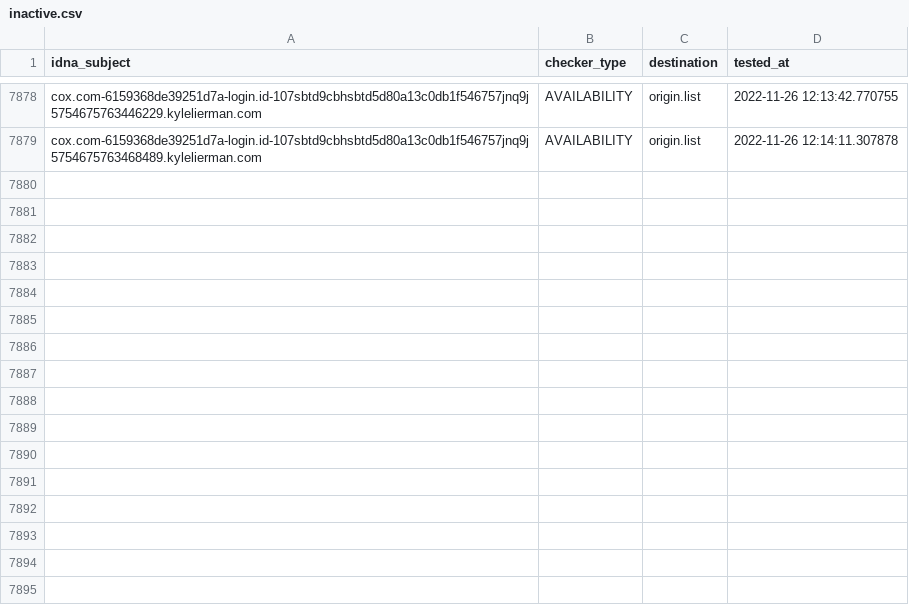
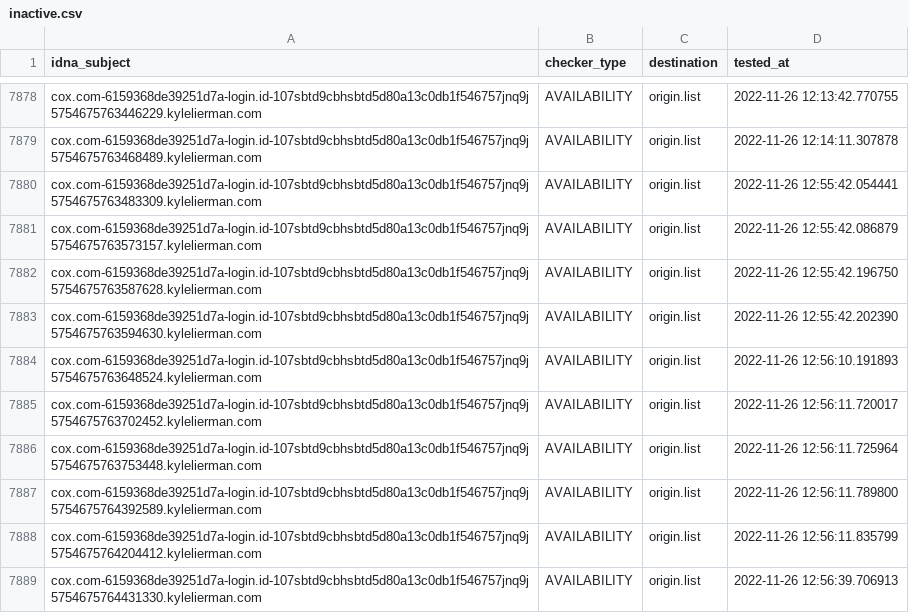
Before and after one commit to dead-hosts/upd_domain_git_gioxx, a CSV file: .pyfunceble/inactive.csv, drawn as a sheet; only a part is shown, gaps mark what is left out.

```diff
--- a/.pyfunceble/inactive.csv
+++ b/.pyfunceble/inactive.csv
@@ -7879 +7879,11 @@ cox.com-6159368de39251d7a-login.id-107sbtd9cbhsbtd5d80a13c0db1f546757jnq9j575467
 cox.com-6159368de39251d7a-login.id-107sbtd9cbhsbtd5d80a13c0db1f546757jnq9j5754675763468489.kylelierman.com,AVAILABILITY,origin.list,2022-11-26 12:14:11.307878
+cox.com-6159368de39251d7a-login.id-107sbtd9cbhsbtd5d80a13c0db1f546757jnq9j5754675763483309.kylelierman.com,AVAILABILITY,origin.list,2022-11-26 12:55:42.054441
+cox.com-6159368de39251d7a-login.id-107sbtd9cbhsbtd5d80a13c0db1f546757jnq9j5754675763573157.kylelierman.com,AVAILABILITY,origin.list,2022-11-26 12:55:42.086879
+cox.com-6159368de39251d7a-login.id-107sbtd9cbhsbtd5d80a13c0db1f546757jnq9j5754675763587628.kylelierman.com,AVAILABILITY,origin.list,2022-11-26 12:55:42.196750
+cox.com-6159368de39251d7a-login.id-107sbtd9cbhsbtd5d80a13c0db1f546757jnq9j5754675763594630.kylelierman.com,AVAILABILITY,origin.list,2022-11-26 12:55:42.202390
+cox.com-6159368de39251d7a-login.id-107sbtd9cbhsbtd5d80a13c0db1f546757jnq9j5754675763648524.kylelierman.com,AVAILABILITY,origin.list,2022-11-26 12:56:10.191893
+cox.com-6159368de39251d7a-login.id-107sbtd9cbhsbtd5d80a13c0db1f546757jnq9j5754675763702452.kylelierman.com,AVAILABILITY,origin.list,2022-11-26 12:56:11.720017
+cox.com-6159368de39251d7a-login.id-107sbtd9cbhsbtd5d80a13c0db1f546757jnq9j5754675763753448.kylelierman.com,AVAILABILITY,origin.list,2022-11-26 12:56:11.725964
+cox.com-6159368de39251d7a-login.id-107sbtd9cbhsbtd5d80a13c0db1f546757jnq9j5754675764392589.kylelierman.com,AVAILABILITY,origin.list,2022-11-26 12:56:11.789800
+cox.com-6159368de39251d7a-login.id-107sbtd9cbhsbtd5d80a13c0db1f546757jnq9j5754675764204412.kylelierman.com,AVAILABILITY,origin.list,2022-11-26 12:56:11.835799
+cox.com-6159368de39251d7a-login.id-107sbtd9cbhsbtd5d80a13c0db1f546757jnq9j5754675764431330.kylelierman.com,AVAILABILITY,origin.list,2022-11-26 12:56:39.706913
```
Also changed, not shown: 7 other files.
